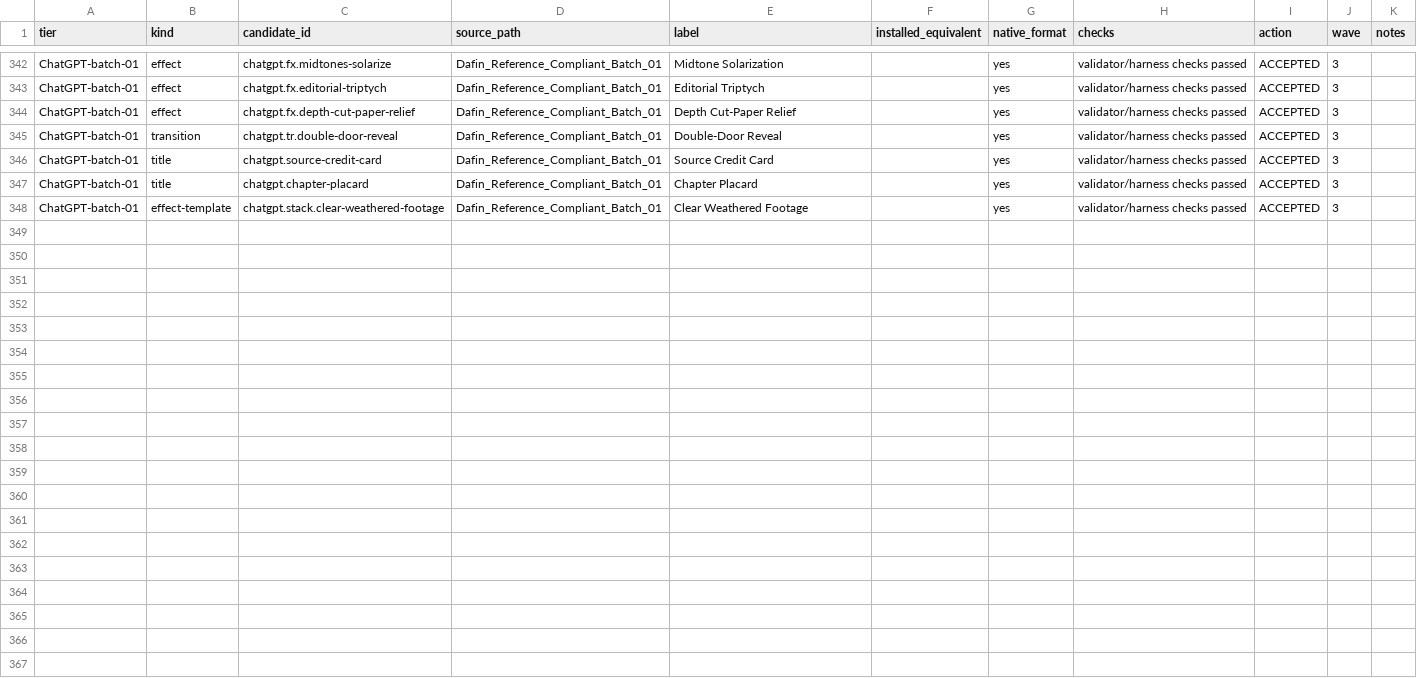
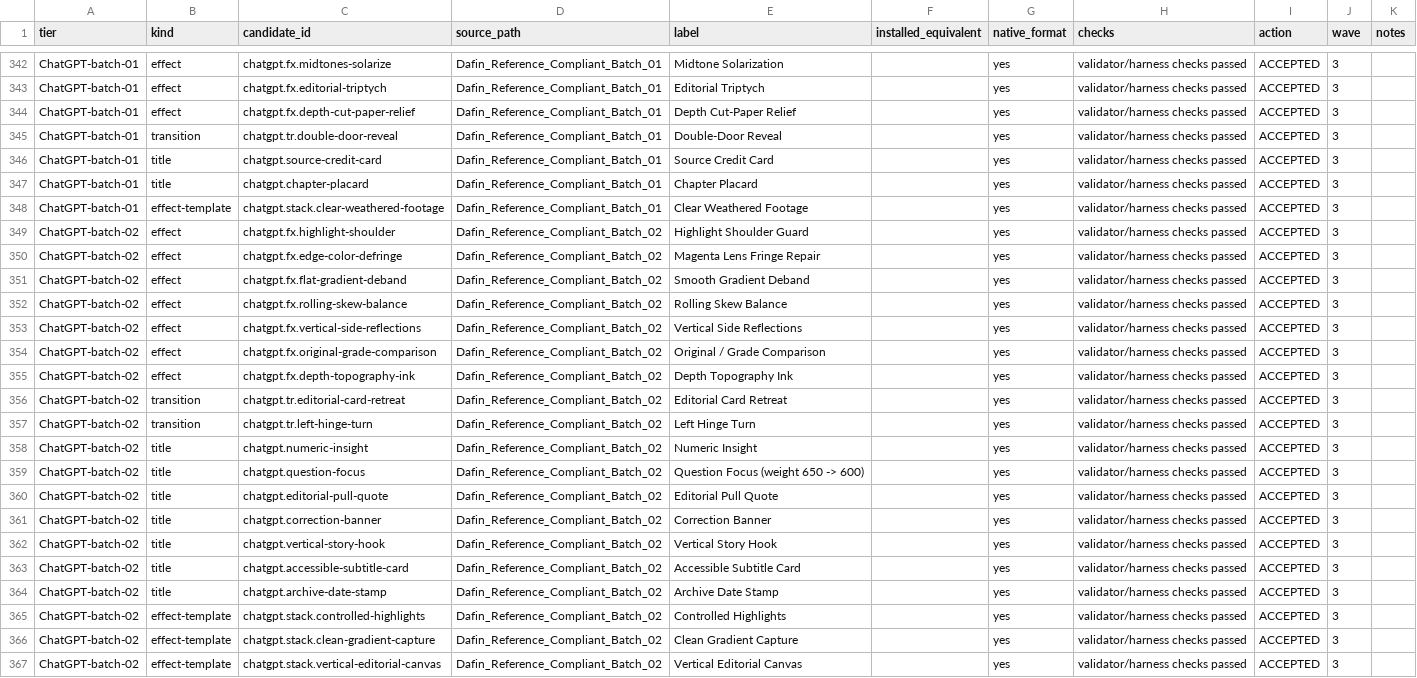
Before and after one commit to laur23212/Dafin, a CSV file: docs/asset-audit/reconciliation.csv, drawn as a sheet; only a part is shown, gaps mark what is left out.

```diff
--- a/docs/asset-audit/reconciliation.csv
+++ b/docs/asset-audit/reconciliation.csv
@@ -348 +348,20 @@ ChatGPT-batch-01,title,chatgpt.chapter-placard,Dafin_Reference_Compliant_Batch_0
 ChatGPT-batch-01,effect-template,chatgpt.stack.clear-weathered-footage,Dafin_Reference_Compliant_Batch_01,Clear Weathered Footage,,yes,"validator/harness checks passed",ACCEPTED,3,
+ChatGPT-batch-02,effect,chatgpt.fx.highlight-shoulder,Dafin_Reference_Compliant_Batch_02,"Highlight Shoulder Guard",,yes,"validator/harness checks passed",ACCEPTED,3,
+ChatGPT-batch-02,effect,chatgpt.fx.edge-color-defringe,Dafin_Reference_Compliant_Batch_02,"Magenta Lens Fringe Repair",,yes,"validator/harness checks passed",ACCEPTED,3,
+ChatGPT-batch-02,effect,chatgpt.fx.flat-gradient-deband,Dafin_Reference_Compliant_Batch_02,"Smooth Gradient Deband",,yes,"validator/harness checks passed",ACCEPTED,3,
+ChatGPT-batch-02,effect,chatgpt.fx.rolling-skew-balance,Dafin_Reference_Compliant_Batch_02,"Rolling Skew Balance",,yes,"validator/harness checks passed",ACCEPTED,3,
+ChatGPT-batch-02,effect,chatgpt.fx.vertical-side-reflections,Dafin_Reference_Compliant_Batch_02,"Vertical Side Reflections",,yes,"validator/harness checks passed",ACCEPTED,3,
+ChatGPT-batch-02,effect,chatgpt.fx.original-grade-comparison,Dafin_Reference_Compliant_Batch_02,"Original / Grade Comparison",,yes,"validator/harness checks passed",ACCEPTED,3,
+ChatGPT-batch-02,effect,chatgpt.fx.depth-topography-ink,Dafin_Reference_Compliant_Batch_02,"Depth Topography Ink",,yes,"validator/harness checks passed",ACCEPTED,3,
+ChatGPT-batch-02,transition,chatgpt.tr.editorial-card-retreat,Dafin_Reference_Compliant_Batch_02,"Editorial Card Retreat",,yes,"validator/harness checks passed",ACCEPTED,3,
+ChatGPT-batch-02,transition,chatgpt.tr.left-hinge-turn,Dafin_Reference_Compliant_Batch_02,"Left Hinge Turn",,yes,"validator/harness checks passed",ACCEPTED,3,
+ChatGPT-batch-02,title,chatgpt.numeric-insight,Dafin_Reference_Compliant_Batch_02,"Numeric Insight",,yes,"validator/harness checks passed",ACCEPTED,3,
+ChatGPT-batch-02,title,chatgpt.question-focus,Dafin_Reference_Compliant_Batch_02,"Question Focus (weight 650 -> 600)",,yes,"validator/harness checks passed",ACCEPTED,3,
+ChatGPT-batch-02,title,chatgpt.editorial-pull-quote,Dafin_Reference_Compliant_Batch_02,"Editorial Pull Quote",,yes,"validator/harness checks passed",ACCEPTED,3,
+ChatGPT-batch-02,title,chatgpt.correction-banner,Dafin_Reference_Compliant_Batch_02,"Correction Banner",,yes,"validator/harness checks passed",ACCEPTED,3,
+ChatGPT-batch-02,title,chatgpt.vertical-story-hook,Dafin_Reference_Compliant_Batch_02,"Vertical Story Hook",,yes,"validator/harness checks passed",ACCEPTED,3,
+ChatGPT-batch-02,title,chatgpt.accessible-subtitle-card,Dafin_Reference_Compliant_Batch_02,"Accessible Subtitle Card",,yes,"validator/harness checks passed",ACCEPTED,3,
+ChatGPT-batch-02,title,chatgpt.archive-date-stamp,Dafin_Reference_Compliant_Batch_02,"Archive Date Stamp",,yes,"validator/harness checks passed",ACCEPTED,3,
+ChatGPT-batch-02,effect-template,chatgpt.stack.controlled-highlights,Dafin_Reference_Compliant_Batch_02,"Controlled Highlights",,yes,"validator/harness checks passed",ACCEPTED,3,
+ChatGPT-batch-02,effect-template,chatgpt.stack.clean-gradient-capture,Dafin_Reference_Compliant_Batch_02,"Clean Gradient Capture",,yes,"validator/harness checks passed",ACCEPTED,3,
+ChatGPT-batch-02,effect-template,chatgpt.stack.vertical-editorial-canvas,Dafin_Reference_Compliant_Batch_02,"Vertical Editorial Canvas",,yes,"validator/harness checks passed",ACCEPTED,3,
```
Also changed, not shown: 53 other files.
